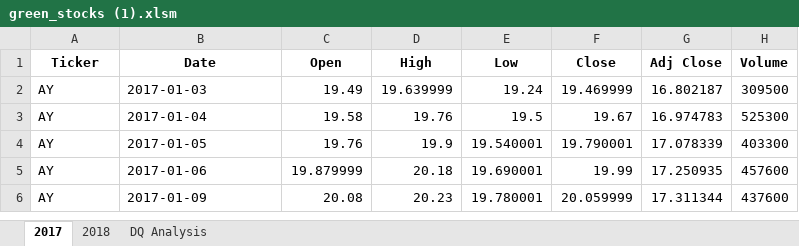
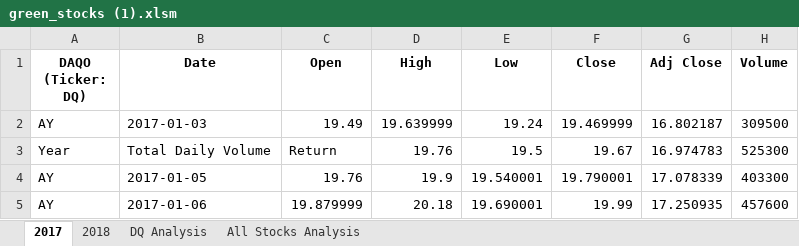
Before and after one commit to somtoesomeju/stocks-analysis, an Excel workbook: green_stocks (1).xlsm, sheet 2017, drawn as a sheet; only a part is shown; the shorter side is filled out with more unchanged rows; values as stored, in another font and other column widths than the file's, no borders; the diff names each change by its address in the sheet, - before the commit and + after, or states it on an @@ line.

```diff
--- a/green_stocks (1).xlsm (sheet 2017)
+++ b/green_stocks (1).xlsm (sheet 2017)
+sheet tab: All Stocks Analysis
-A1: Ticker
+A1: DAQO (Ticker: DQ)
-A3 (DAQO (Ticker: DQ)): AY
+A3 (DAQO (Ticker: DQ)): Year
-B3 (Date): 2017-01-04
+B3 (Date): Total Daily Volume
-C3 (Open): 19.58
+C3 (Open): Return
```
Also changed, not shown: sheet DQ Analysis.
